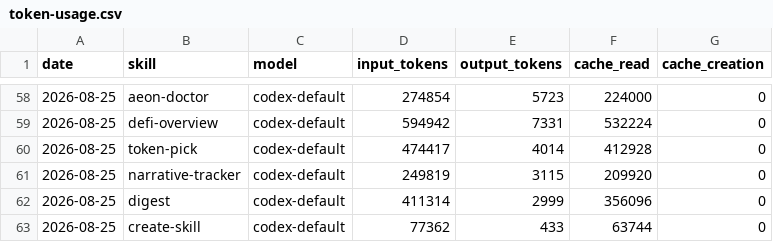
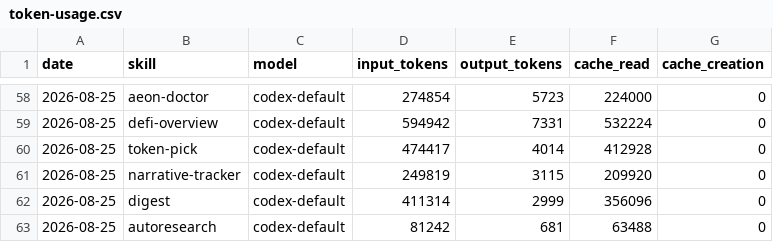
Before and after one commit to Svector-anu/svectors-lab, a CSV file: memory/token-usage.csv, drawn as a sheet; only a part is shown, gaps mark what is left out.

Commit message:
chore(autoresearch): auto-commit 2026-08-25

```diff
--- a/memory/token-usage.csv
+++ b/memory/token-usage.csv
@@ -62,2 +62,2 @@ date,skill,model,input_tokens,output_tokens,cache_read,cache_creation
 2026-08-25,digest,codex-default,411314,2999,356096,0
-2026-08-25,create-skill,codex-default,77362,433,63744,0
+2026-08-25,autoresearch,codex-default,81242,681,63488,0
```
Also changed, not shown: 3 other files.
